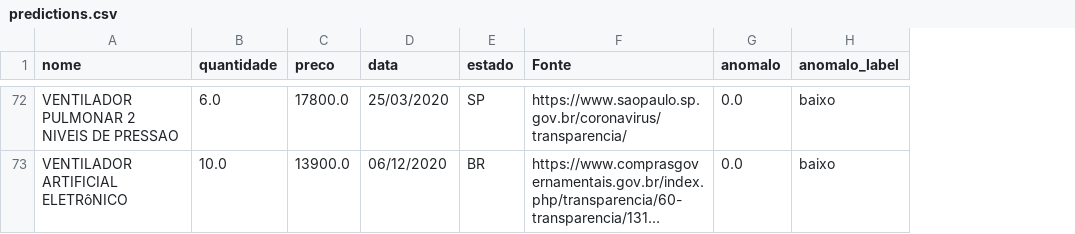
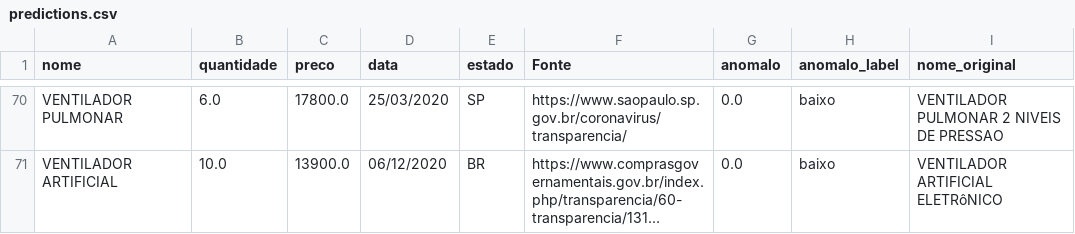
Before and after one commit to Covid404/IARA, a CSV file: predictions/predictions.csv, drawn as a sheet; only a part is shown, gaps mark what is left out; long unchanged cells end in …; addresses are those after the commit; the diff covers the shown part only; the diff names each change by its address in the sheet, - before the commit and + after, or states it on an @@ line.

Commit message:
Change anomaly score scale, put clean_names and make_predictions on main.py

```diff
--- a/predictions/predictions.csv
+++ b/predictions/predictions.csv
+column I (nome_original), rows 70-71: VENTILADOR PULMONAR 2 NIVEIS DE PRESSAO | VENTILADOR ARTIFICIAL ELETRôNICO
-A70 (nome): VENTILADOR PULMONAR 2 NIVEIS DE PRESSAO
+A70 (nome): VENTILADOR PULMONAR
-A71 (nome): VENTILADOR ARTIFICIAL ELETRôNICO
+A71 (nome): VENTILADOR ARTIFICIAL
```
Also changed, not shown: 2 removed rows and 85 edited cells elsewhere in this file, predictions/predictions_namepattern.csv, 3 other files.
